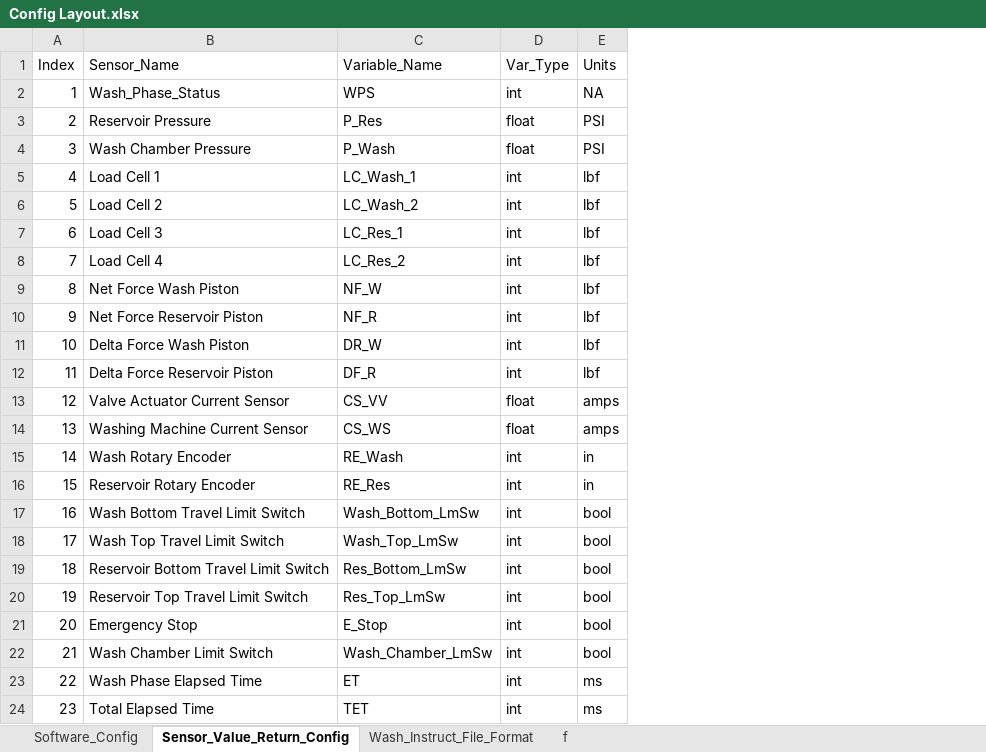
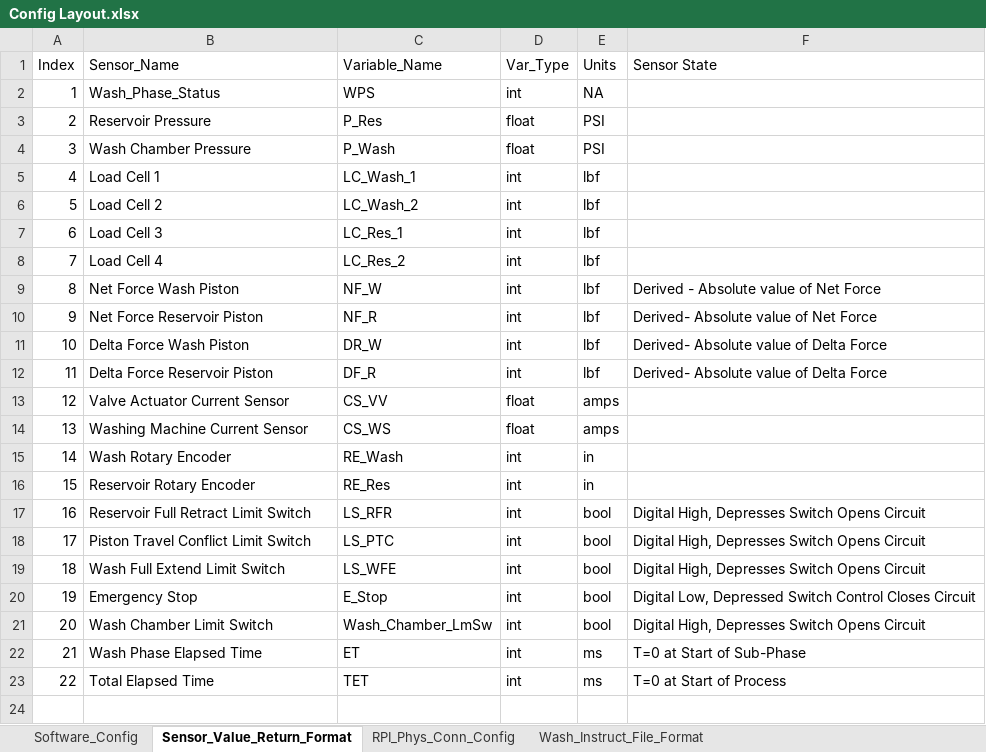
Before and after one commit to tommyrohmann/Microgravity-Press-Washing-Machine, an Excel workbook: System Design and Documentation/Electronic Control Systems/mgpws_working_code/Raspberry_pi/MachineConfig/Config Layout.xlsx, sheet Sensor_Value_Return_Format, drawn as a sheet; values as stored, in another font and other column widths than the file's, no borders; removed rows and columns are numbered as before the commit, all else as after; the diff names each change by its address in the sheet, - before the commit and + after, or states it on an @@ line.

```diff
--- a/System Design and Documentation/Electronic Control Systems/mgpws_working_code/Raspberry_pi/MachineConfig/Config Layout.xlsx (sheet Sensor_Value_Return_Format)
+++ b/System Design and Documentation/Electronic Control Systems/mgpws_working_code/Raspberry_pi/MachineConfig/Config Layout.xlsx (sheet Sensor_Value_Return_Format)
-sheet tab: Sensor_Value_Return_Config
+sheet tab: Sensor_Value_Return_Format
-sheet tab: f
+sheet tab: RPI_Phys_Conn_Config
+column F (Sensor State), rows 9-23: Derived - Absolute value of Net Force | Derived- Absolute value of Net Force | Derived- Absolute value of Delta Force | Derived- Absolute value of Delta Force |  |  |  |  | Digital High, Depresses Switch Opens Circuit | Digital High, Depresses Switch Opens Circuit | Digital High, Depresses Switch Opens Circuit | Digital Low, Depressed Switch Control Closes Circuit | Digital High, Depresses Switch Opens Circuit | T=0 at Start of Sub-Phase | T=0 at Start of Process
-B17 (Sensor_Name): Wash Bottom Travel Limit Switch
+B17 (Sensor_Name): Reservoir Full Retract Limit Switch
-C17 (Variable_Name): Wash_Bottom_LmSw
+C17 (Variable_Name): LS_RFR
-B18 (Sensor_Name): Wash Top Travel Limit Switch
+B18 (Sensor_Name): Piston Travel Conflict Limit Switch
-C18 (Variable_Name): Wash_Top_LmSw
+C18 (Variable_Name): LS_PTC
-row 19: 18 | Reservoir Bottom Travel Limit Switch | Res_Bottom_LmSw | int | bool
@@ column A (Index) renumbered from row 19 down @@
-B19 (Sensor_Name): Reservoir Top Travel Limit Switch
+B19 (Sensor_Name): Wash Full Extend Limit Switch
-C19 (Variable_Name): Res_Top_LmSw
+C19 (Variable_Name): LS_WFE
```
Also changed, not shown: sheet Wash_Instruct_File_Format, sheet Software_Config, System Design and Documentation/Electronic Control Systems/mgpws_working_code/Raspberry_pi/MachineConfig/Sample_Wash_Cycle.xlsx, 21 other files.
